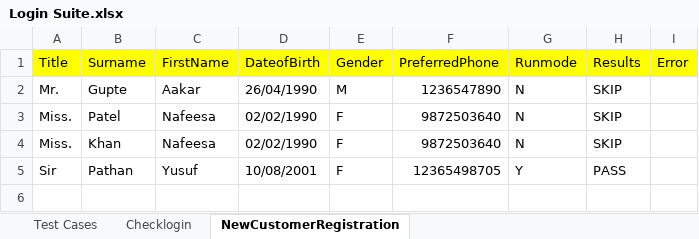
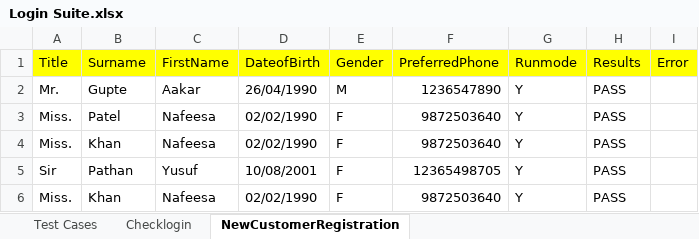
Before and after one commit to geek-boy-26/Core_framework_data-driven, an Excel workbook: src/com/qtpselenium/xls/Login Suite.xlsx, sheet NewCustomerRegistration, drawn as a sheet; values as stored, in another font and other column widths than the file's, no borders; the diff names each change by its address in the sheet, - before the commit and + after, or states it on an @@ line.

Commit message:
Data added successfully

```diff
--- a/src/com/qtpselenium/xls/Login Suite.xlsx (sheet NewCustomerRegistration)
+++ b/src/com/qtpselenium/xls/Login Suite.xlsx (sheet NewCustomerRegistration)
-G2:G4 (Runmode): N
+G2:G4 (Runmode): Y
-H2:H4 (Results): SKIP
+H2:H4 (Results): PASS
+row 6: Miss. | Khan | Nafeesa | 02/02/1990 | F | 9872503640 | Y | PASS
```
Also changed, not shown: 41 other files.
